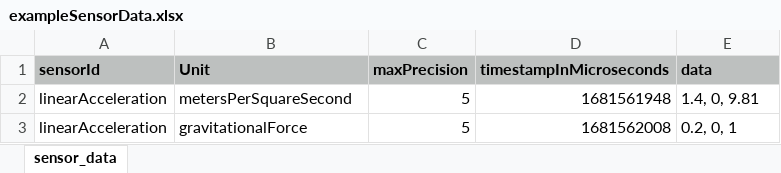
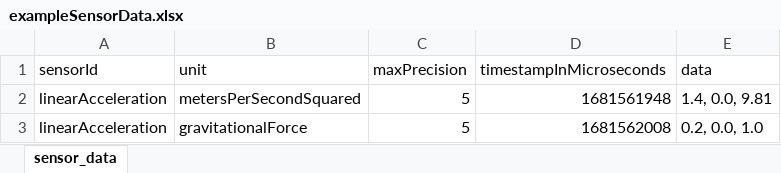
Before and after one commit to uulm-smart-sensing/smart-sensing-library, an Excel workbook: lib/src/import_export_module/example_import_files/exampleSensorData.xlsx, sheet sensor_data, drawn as a sheet; values as stored, in another font and other column widths than the file's, no borders; the diff names each change by its address in the sheet, - before the commit and + after, or states it on an @@ line.

Commit message:
test: updated example files for import and export (tests) and added tests for export formatting

```diff
--- a/lib/src/import_export_module/example_import_files/exampleSensorData.xlsx (sheet sensor_data)
+++ b/lib/src/import_export_module/example_import_files/exampleSensorData.xlsx (sheet sensor_data)
@@ A1:E1 fill: #BDC0BF → none, bold: on → off @@
-B1: Unit
+B1: unit
-B2 (unit): metersPerSquareSecond
+B2 (unit): metersPerSecondSquared
-E2 (data): 1.4, 0, 9.81
+E2 (data): 1.4, 0.0, 9.81
-E3 (data): 0.2, 0, 1
+E3 (data): 0.2, 0.0, 1.0
```
Also changed, not shown: charts or pictures, 4 other files.
